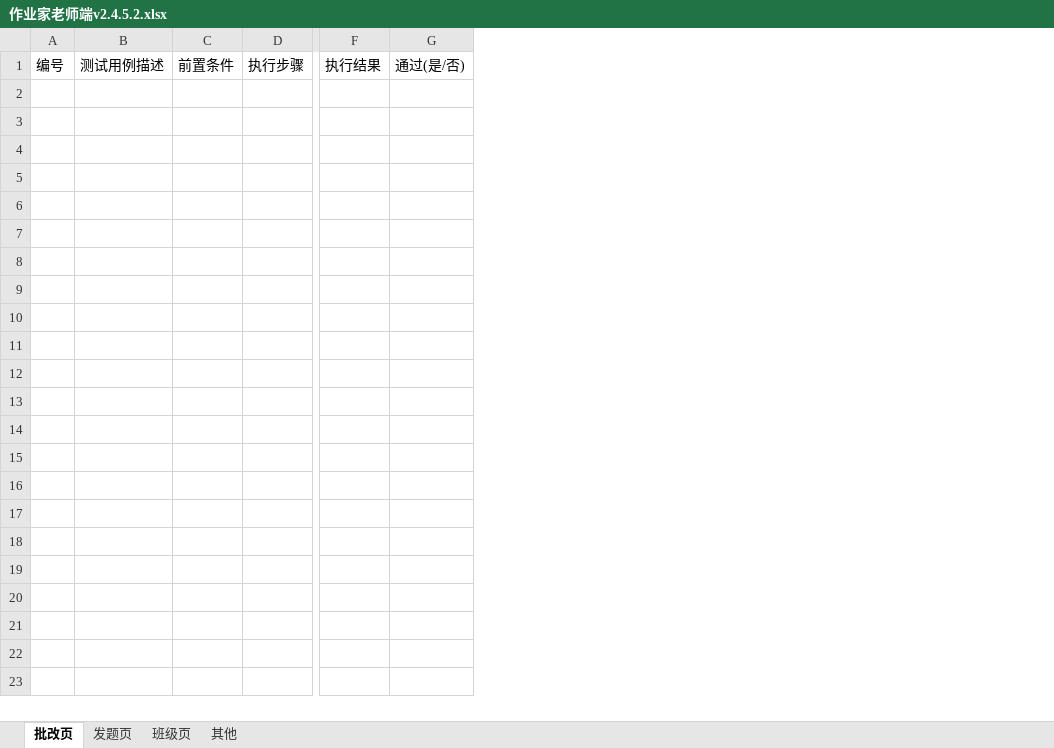
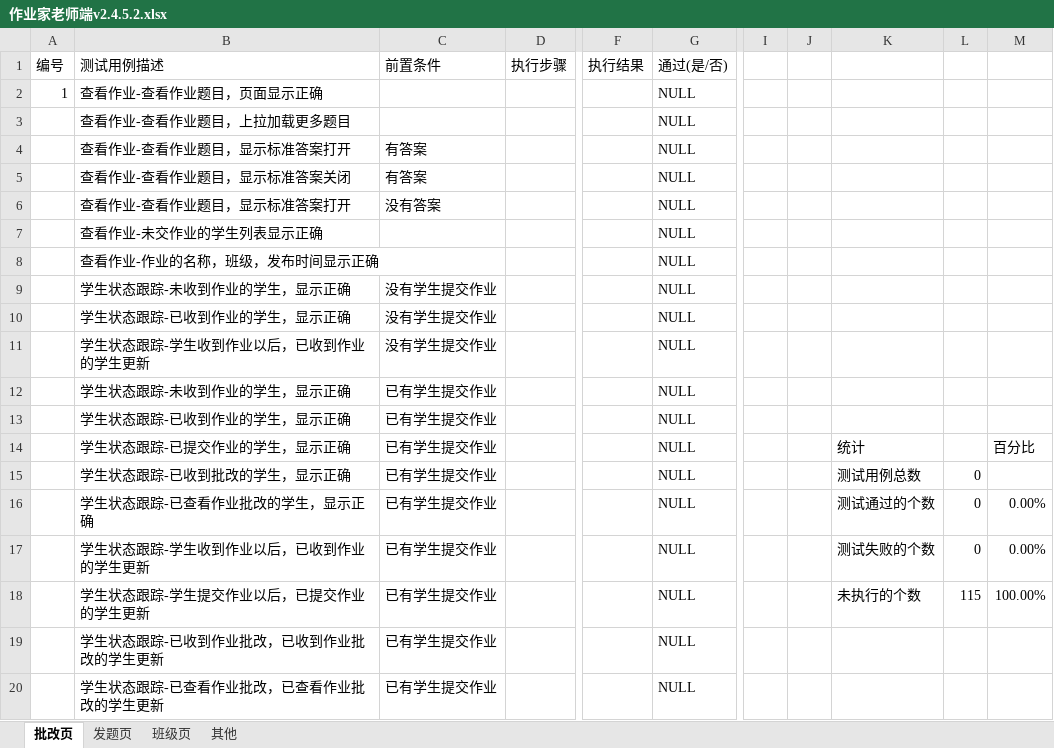
Before and after one commit to jinzhouluo/Script, an Excel workbook: ZYJ-Client TestCase/作业家老师端v2.4.5.2.xlsx, sheet 批改页, drawn as a sheet; only a part is shown, gaps mark what is left out; values as stored, in another font and other column widths than the file's, no borders; conditional formats not drawn; removed rows and columns are numbered as before the commit, all else as after; rows hold the shown columns only; the diff covers the shown part only; the diff names each change by its address in the sheet, - before the commit and + after, or states it on an @@ line.

Commit message:
作业家老师端测试用例更新

```diff
--- a/ZYJ-Client TestCase/作业家老师端v2.4.5.2.xlsx (sheet 批改页)
+++ b/ZYJ-Client TestCase/作业家老师端v2.4.5.2.xlsx (sheet 批改页)
-column B (测试用例描述), empty
-column C (前置条件), empty
+column B (测试用例描述), empty
+column C (前置条件), empty
-column G (通过(是/否)), empty
+column G (通过(是/否)), empty
+column I, empty
+column J, empty
+column K, empty
+column L, empty
+column M, empty
+row 2: 1 | 查看作业-查看作业题目，页面显示正确 |  |  |  | NULL
+row 3:  | 查看作业-查看作业题目，上拉加载更多题目 |  |  |  | NULL
+row 4:  | 查看作业-查看作业题目，显示标准答案打开 | 有答案 |  |  | NULL
+row 5:  | 查看作业-查看作业题目，显示标准答案关闭 | 有答案 |  |  | NULL
+row 6:  | 查看作业-查看作业题目，显示标准答案打开 | 没有答案 |  |  | NULL
+row 7:  | 查看作业-未交作业的学生列表显示正确 |  |  |  | NULL
+row 8:  | 查看作业-作业的名称，班级，发布时间显示正确 |  |  |  | NULL
+row 9:  | 学生状态跟踪-未收到作业的学生，显示正确 | 没有学生提交作业 |  |  | NULL
+row 10:  | 学生状态跟踪-已收到作业的学生，显示正确 | 没有学生提交作业 |  |  | NULL
+row 11:  | 学生状态跟踪-学生收到作业以后，已收到作业的学生更新 | 没有学生提交作业 |  |  | NULL
+row 12:  | 学生状态跟踪-未收到作业的学生，显示正确 | 已有学生提交作业 |  |  | NULL
+row 13:  | 学生状态跟踪-已收到作业的学生，显示正确 | 已有学生提交作业 |  |  | NULL
+row 14:  | 学生状态跟踪-已提交作业的学生，显示正确 | 已有学生提交作业 |  |  | NULL |  |  | 统计 |  | 百分比
+row 15:  | 学生状态跟踪-已收到批改的学生，显示正确 | 已有学生提交作业 |  |  | NULL |  |  | 测试用例总数 | 0
+row 16:  | 学生状态跟踪-已查看作业批改的学生，显示正确 | 已有学生提交作业 |  |  | NULL |  |  | 测试通过的个数 | 0 | 0.00%
+row 17:  | 学生状态跟踪-学生收到作业以后，已收到作业的学生更新 | 已有学生提交作业 |  |  | NULL |  |  | 测试失败的个数 | 0 | 0.00%
+row 18:  | 学生状态跟踪-学生提交作业以后，已提交作业的学生更新 | 已有学生提交作业 |  |  | NULL |  |  | 未执行的个数 | 115 | 100.00%
+row 19:  | 学生状态跟踪-已收到作业批改，已收到作业批改的学生更新 | 已有学生提交作业 |  |  | NULL
+row 20:  | 学生状态跟踪-已查看作业批改，已查看作业批改的学生更新 | 已有学生提交作业 |  |  | NULL
```
Also changed, not shown: 104 added rows elsewhere in this sheet, sheet 其他, sheet 发题页.
